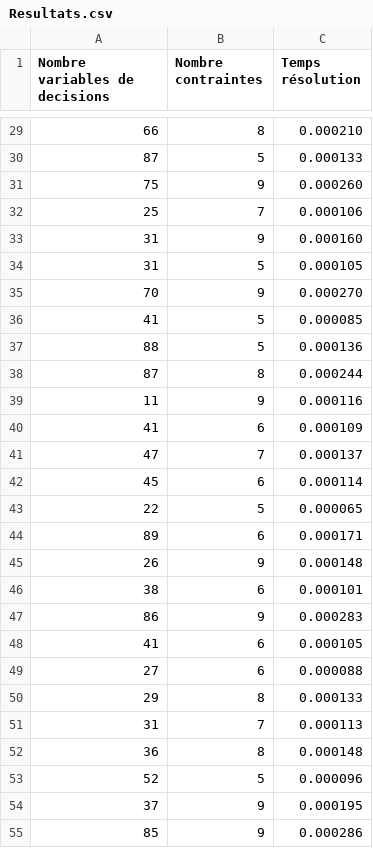
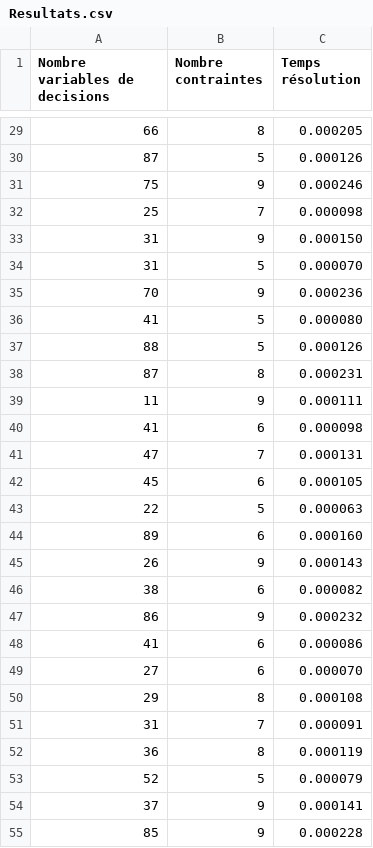
Before and after one commit to AnthonyPeres/Linear-programs-and-PERT-diagrams, a CSV file: ade_project/Resultats.csv, drawn as a sheet; only a part is shown, gaps mark what is left out; the diff covers the shown part only.

```diff
--- a/ade_project/Resultats.csv
+++ b/ade_project/Resultats.csv
@@ -29,27 +29,27 @@ Nombre variables de decisions;Nombre contraintes;Temps résolution
-66;8;0.000210
-87;5;0.000133
-75;9;0.000260
-25;7;0.000106
-31;9;0.000160
-31;5;0.000105
-70;9;0.000270
-41;5;0.000085
-88;5;0.000136
-87;8;0.000244
-11;9;0.000116
-41;6;0.000109
-47;7;0.000137
-45;6;0.000114
-22;5;0.000065
-89;6;0.000171
-26;9;0.000148
-38;6;0.000101
-86;9;0.000283
-41;6;0.000105
-27;6;0.000088
-29;8;0.000133
-31;7;0.000113
-36;8;0.000148
-52;5;0.000096
-37;9;0.000195
-85;9;0.000286
+66;8;0.000205
+87;5;0.000126
+75;9;0.000246
+25;7;0.000098
+31;9;0.000150
+31;5;0.000070
+70;9;0.000236
+41;5;0.000080
+88;5;0.000126
+87;8;0.000231
+11;9;0.000111
+41;6;0.000098
+47;7;0.000131
+45;6;0.000105
+22;5;0.000063
+89;6;0.000160
+26;9;0.000143
+38;6;0.000082
+86;9;0.000232
+41;6;0.000086
+27;6;0.000070
+29;8;0.000108
+31;7;0.000091
+36;8;0.000119
+52;5;0.000079
+37;9;0.000141
+85;9;0.000228
```
Also changed, not shown: 29 edited cells elsewhere in this file, 7 other files.
